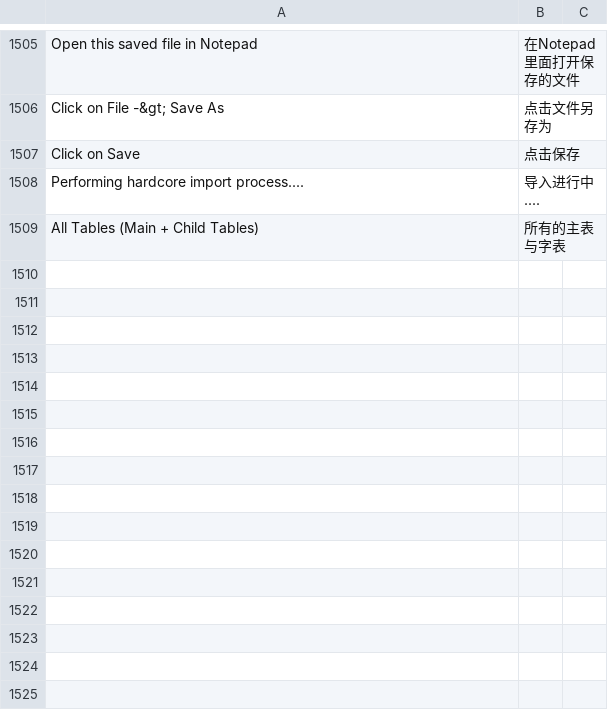
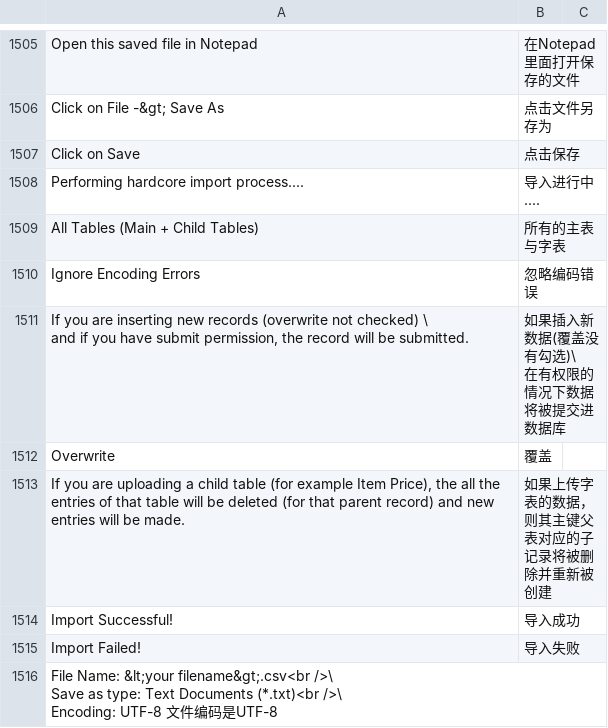
Before and after one commit to 81552433qqcom/EBChanges, a CSV file: apps/frappe/frappe/translations/zh-cn.csv, drawn as a sheet; only a part is shown, gaps mark what is left out.

Commit message:
import page translation.

```diff
--- a/apps/frappe/frappe/translations/zh-cn.csv
+++ b/apps/frappe/frappe/translations/zh-cn.csv
@@ -1531 +1531,12 @@ Performing hardcore import process....,导入进行中....
 All Tables (Main + Child Tables),所有的主表与字表
+Ignore Encoding Errors,忽略编码错误
+"If you are inserting new records (overwrite not checked) \
+			and if you have submit permission, the record will be submitted.", "如果插入新数据(覆盖没有勾选)\
+在有权限的情况下数据将被提交进数据库"
+Overwrite,覆盖
+"If you are uploading a child table (for example Item Price), the all the entries of that table will be deleted (for that parent record) and new entries will be made.",如果上传字表的数据，则其主键父表对应的子记录将被删除并重新被创建
+Import Successful!,导入成功
+Import Failed!,导入失败
+"File Name: &lt;your filename&gt;.csv<br />\
+						Save as type: Text Documents (*.txt)<br />\
+						Encoding: UTF-8" 文件编码是UTF-8
```
Also changed, not shown: 1 other file.
